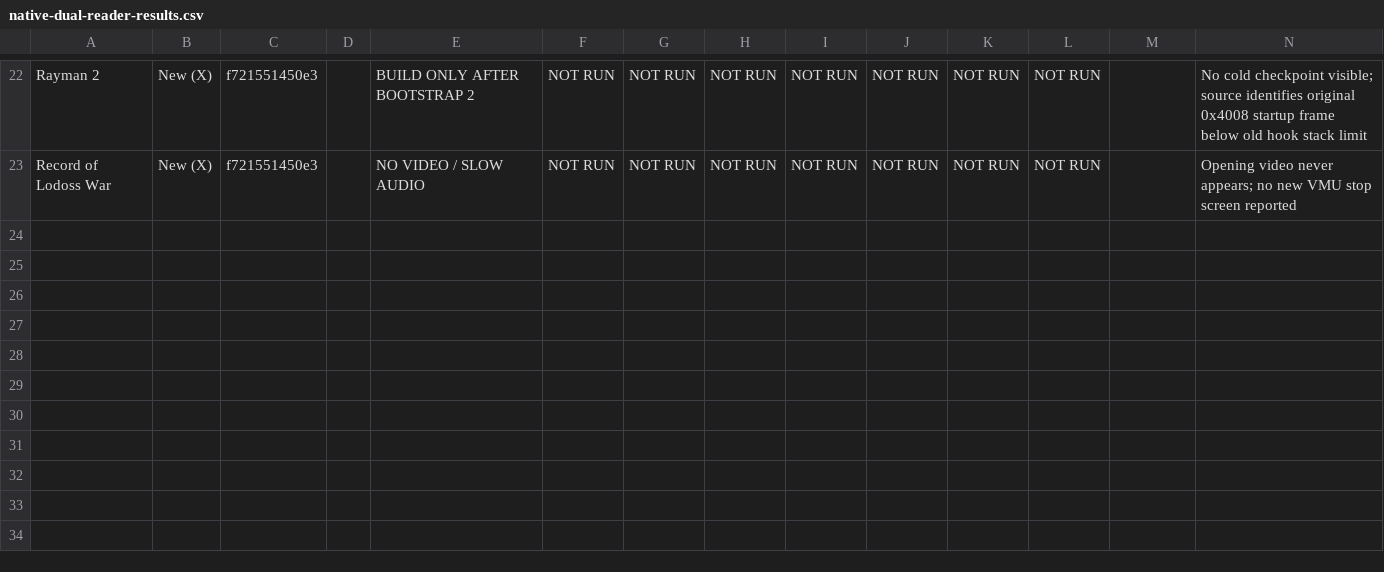
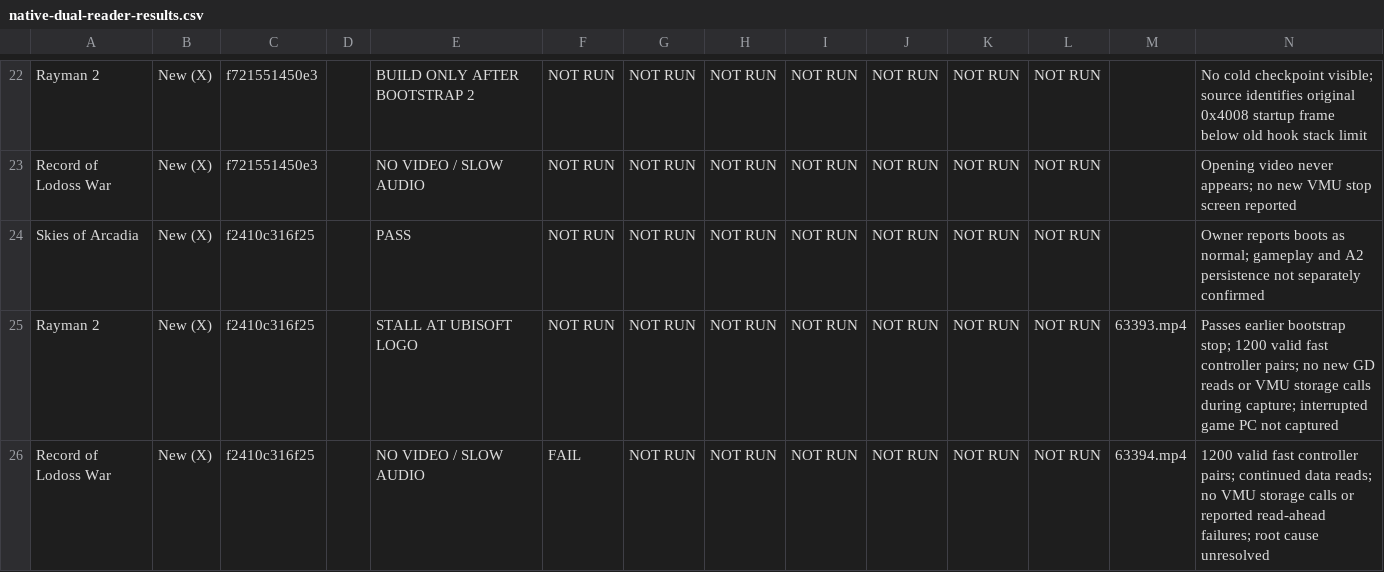
Before and after one commit to TPMJB/K-UI-NeXT, a CSV file: docs/native-dual-reader-results.csv, drawn as a sheet; only a part is shown, gaps mark what is left out; the diff names each change by its address in the sheet, - before the commit and + after, or states it on an @@ line.

```diff
--- a/docs/native-dual-reader-results.csv
+++ b/docs/native-dual-reader-results.csv
+row 24: Skies of Arcadia | New (X) | f2410c316f25 |  | PASS | NOT RUN | NOT RUN | NOT RUN | NOT RUN | NOT RUN | NOT RUN | NOT RUN |  | Owner reports boots as normal; gameplay and A2 persistence not separately confirmed
+row 25: Rayman 2 | New (X) | f2410c316f25 |  | STALL AT UBISOFT LOGO | NOT RUN | NOT RUN | NOT RUN | NOT RUN | NOT RUN | NOT RUN | NOT RUN | 63393.mp4 | Passes earlier bootstrap stop; 1200 valid fast controller pairs; no new GD reads or VMU storage calls during capture; interrupted game PC not captured
+row 26: Record of Lodoss War | New (X) | f2410c316f25 |  | NO VIDEO / SLOW AUDIO | FAIL | NOT RUN | NOT RUN | NOT RUN | NOT RUN | NOT RUN | NOT RUN | 63394.mp4 | 1200 valid fast controller pairs; continued data reads; no VMU storage calls or reported read-ahead failures; root cause unresolved
```
Also changed, not shown: 45 other files.
